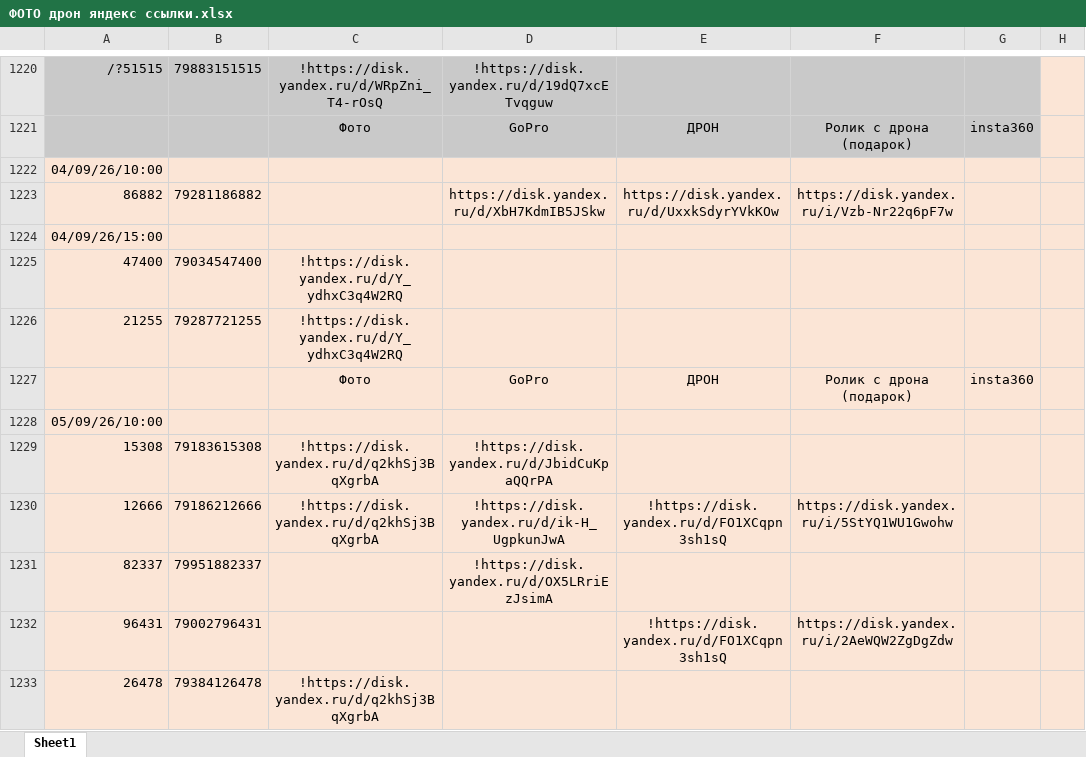
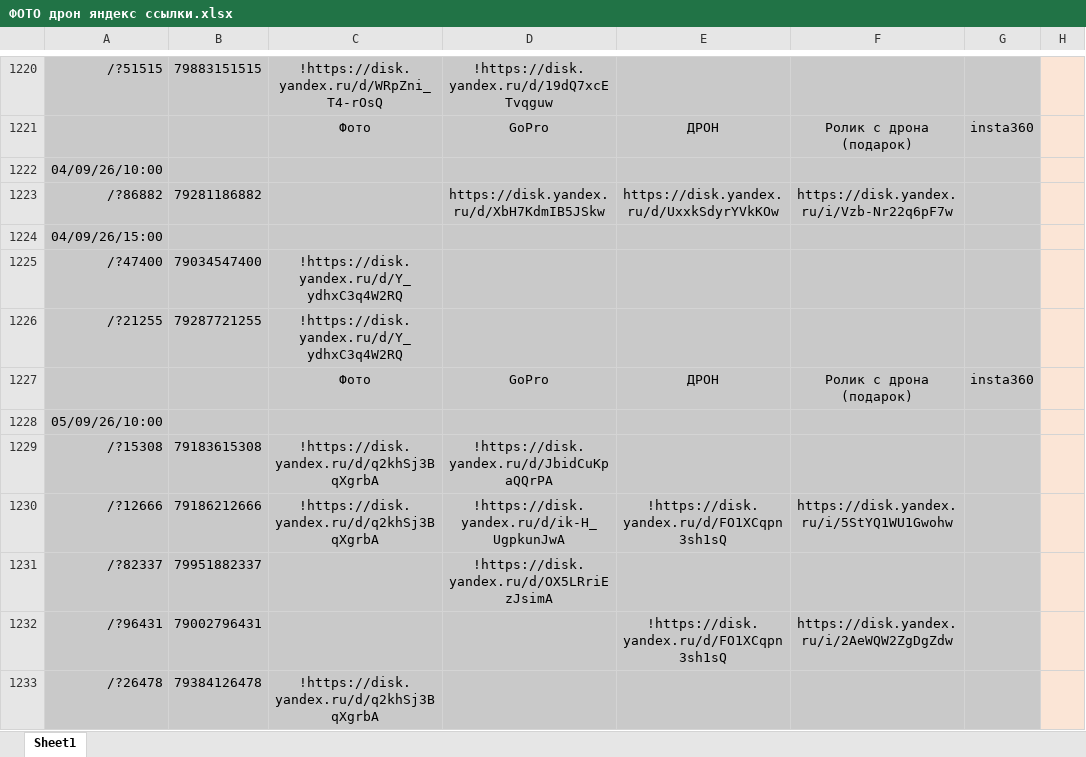
Before and after one commit to janasasha07-collab/photo, an Excel workbook: ФОТО дрон яндекс ссылки.xlsx, sheet Sheet1, drawn as a sheet; only a part is shown, gaps mark what is left out; values as stored, in another font and other column widths than the file's, no borders; the diff covers the shown part only; the diff names each change by its address in the sheet, - before the commit and + after, or states it on an @@ line.

Commit message:
Add files via upload

```diff
--- a/ФОТО дрон яндекс ссылки.xlsx (sheet Sheet1)
+++ b/ФОТО дрон яндекс ссылки.xlsx (sheet Sheet1)
-A1222:G1233 fill: #FBE5D6
+A1222:G1233 fill: #C9C9C9
-A1223: 86882
+A1223: /?86882
-A1225: 47400
+A1225: /?47400
-A1226: 21255
+A1226: /?21255
-A1229: 15308
+A1229: /?15308
-A1230: 12666
+A1230: /?12666
-A1231: 82337
+A1231: /?82337
-A1232: 96431
+A1232: /?96431
-A1233: 26478
+A1233: /?26478
```
Also changed, not shown: 31 edited cells and cell formats elsewhere in this sheet.
